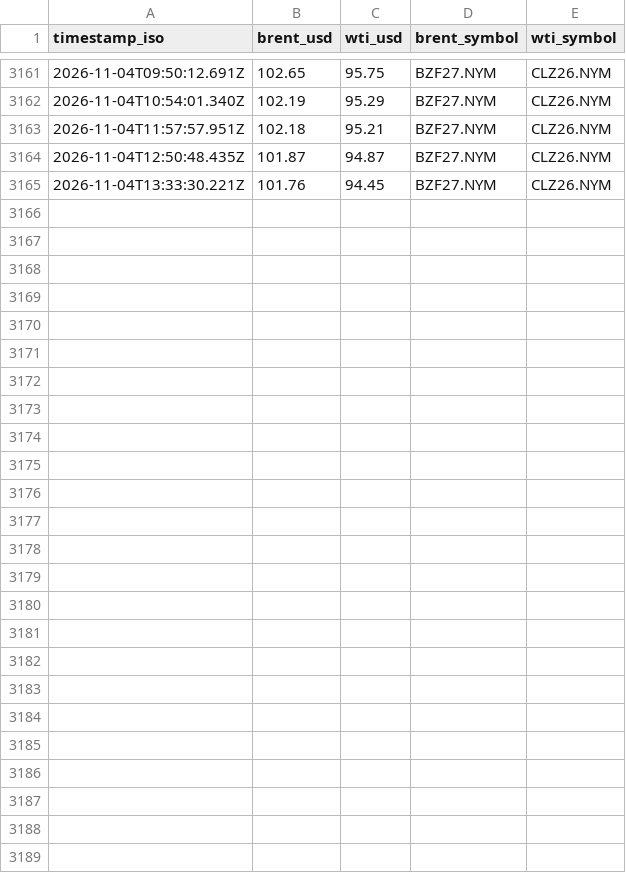
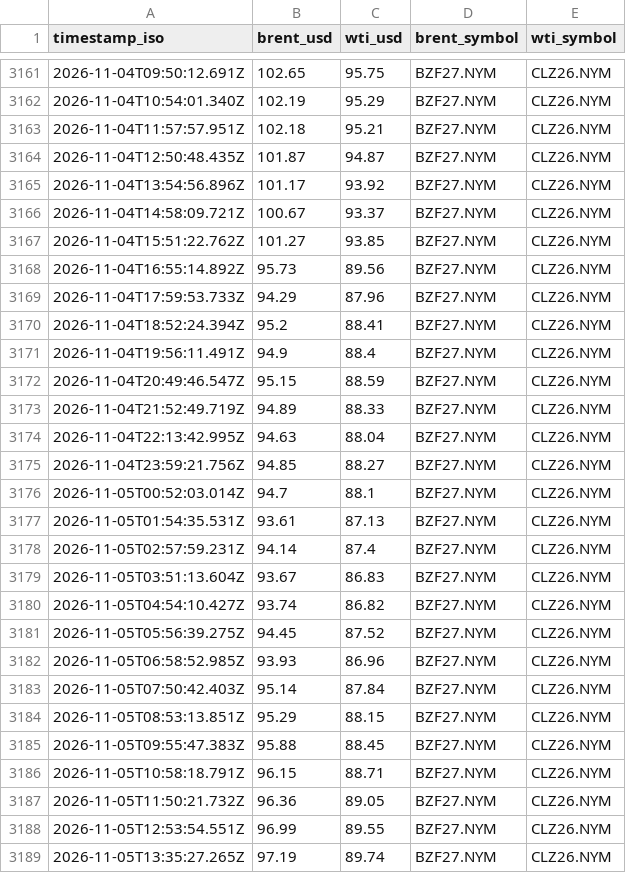
Before and after one commit to jasonhjohnson/strait-of-hormuz-data, a CSV file: data/oil.csv, drawn as a sheet; only a part is shown, gaps mark what is left out; removed rows and columns are numbered as before the commit, all else as after; the diff names each change by its address in the sheet, - before the commit and + after, or states it on an @@ line.

```diff
--- a/data/oil.csv
+++ b/data/oil.csv
-row 3165: 2026-11-04T13:33:30.221Z | 101.76 | 94.45 | BZF27.NYM | CLZ26.NYM
+row 3165: 2026-11-04T13:54:56.896Z | 101.17 | 93.92 | BZF27.NYM | CLZ26.NYM
+row 3166: 2026-11-04T14:58:09.721Z | 100.67 | 93.37 | BZF27.NYM | CLZ26.NYM
+row 3167: 2026-11-04T15:51:22.762Z | 101.27 | 93.85 | BZF27.NYM | CLZ26.NYM
+row 3168: 2026-11-04T16:55:14.892Z | 95.73 | 89.56 | BZF27.NYM | CLZ26.NYM
+row 3169: 2026-11-04T17:59:53.733Z | 94.29 | 87.96 | BZF27.NYM | CLZ26.NYM
+row 3170: 2026-11-04T18:52:24.394Z | 95.2 | 88.41 | BZF27.NYM | CLZ26.NYM
+row 3171: 2026-11-04T19:56:11.491Z | 94.9 | 88.4 | BZF27.NYM | CLZ26.NYM
+row 3172: 2026-11-04T20:49:46.547Z | 95.15 | 88.59 | BZF27.NYM | CLZ26.NYM
+row 3173: 2026-11-04T21:52:49.719Z | 94.89 | 88.33 | BZF27.NYM | CLZ26.NYM
+row 3174: 2026-11-04T22:13:42.995Z | 94.63 | 88.04 | BZF27.NYM | CLZ26.NYM
+row 3175: 2026-11-04T23:59:21.756Z | 94.85 | 88.27 | BZF27.NYM | CLZ26.NYM
+row 3176: 2026-11-05T00:52:03.014Z | 94.7 | 88.1 | BZF27.NYM | CLZ26.NYM
+row 3177: 2026-11-05T01:54:35.531Z | 93.61 | 87.13 | BZF27.NYM | CLZ26.NYM
+row 3178: 2026-11-05T02:57:59.231Z | 94.14 | 87.4 | BZF27.NYM | CLZ26.NYM
+row 3179: 2026-11-05T03:51:13.604Z | 93.67 | 86.83 | BZF27.NYM | CLZ26.NYM
+row 3180: 2026-11-05T04:54:10.427Z | 93.74 | 86.82 | BZF27.NYM | CLZ26.NYM
+row 3181: 2026-11-05T05:56:39.275Z | 94.45 | 87.52 | BZF27.NYM | CLZ26.NYM
+row 3182: 2026-11-05T06:58:52.985Z | 93.93 | 86.96 | BZF27.NYM | CLZ26.NYM
+row 3183: 2026-11-05T07:50:42.403Z | 95.14 | 87.84 | BZF27.NYM | CLZ26.NYM
+row 3184: 2026-11-05T08:53:13.851Z | 95.29 | 88.15 | BZF27.NYM | CLZ26.NYM
+row 3185: 2026-11-05T09:55:47.383Z | 95.88 | 88.45 | BZF27.NYM | CLZ26.NYM
+row 3186: 2026-11-05T10:58:18.791Z | 96.15 | 88.71 | BZF27.NYM | CLZ26.NYM
+row 3187: 2026-11-05T11:50:21.732Z | 96.36 | 89.05 | BZF27.NYM | CLZ26.NYM
+row 3188: 2026-11-05T12:53:54.551Z | 96.99 | 89.55 | BZF27.NYM | CLZ26.NYM
+row 3189: 2026-11-05T13:35:27.265Z | 97.19 | 89.74 | BZF27.NYM | CLZ26.NYM
```
Also changed, not shown: data/events.csv, data/hormuz-index-daily.csv, 5 other files.
